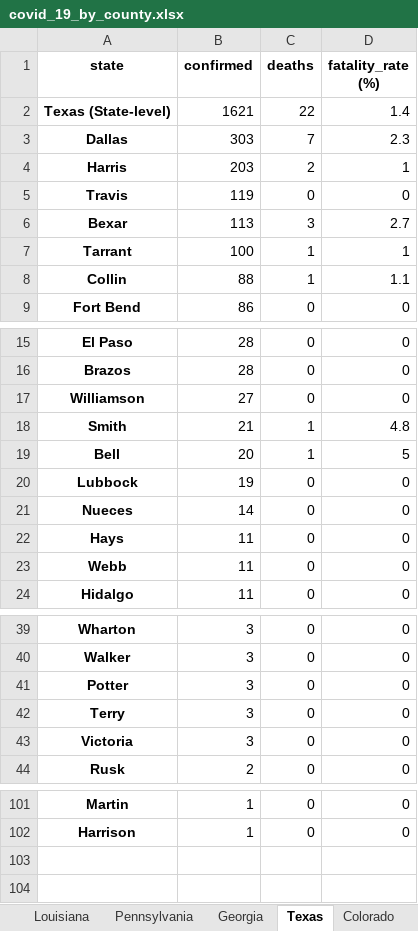
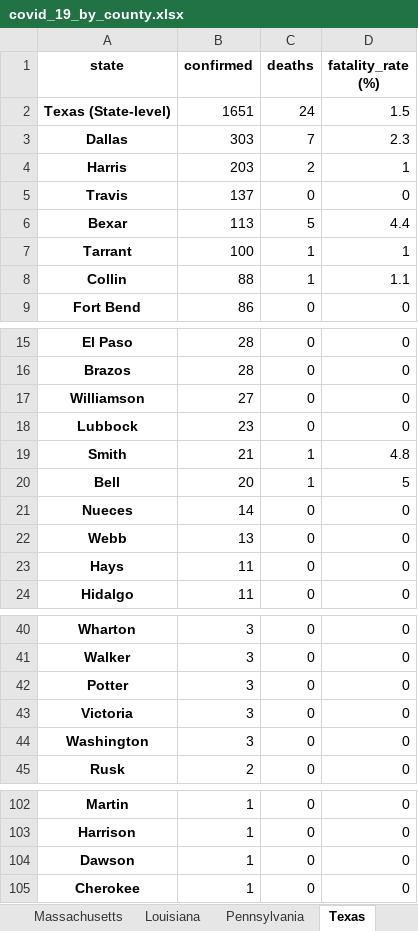
Before and after one commit to apgr0ss/covid19-scraper, an Excel workbook: covid_19_by_county.xlsx, sheet Texas, drawn as a sheet; only a part is shown, gaps mark what is left out; values as stored, in another font and other column widths than the file's, no borders; removed rows and columns are numbered as before the commit, all else as after; the diff covers the shown part only; the diff names each change by its address in the sheet, - before the commit and + after, or states it on an @@ line.

```diff
--- a/covid_19_by_county.xlsx (sheet Texas)
+++ b/covid_19_by_county.xlsx (sheet Texas)
-B2 (confirmed): 1621
+B2 (confirmed): 1651
-C2 (deaths): 22
+C2 (deaths): 24
-D2 (fatality_rate (%)): 1.4
+D2 (fatality_rate (%)): 1.5
-B5 (confirmed): 119
+B5 (confirmed): 137
-C6 (deaths): 3
+C6 (deaths): 5
-D6 (fatality_rate (%)): 2.7
+D6 (fatality_rate (%)): 4.4
+row 18: Lubbock | 23 | 0 | 0
-row 20: Lubbock | 19 | 0 | 0
+row 22: Webb | 13 | 0 | 0
-row 23: Webb | 11 | 0 | 0
-row 42: Terry | 3 | 0 | 0
+row 44: Washington | 3 | 0 | 0
+row 104: Dawson | 1 | 0 | 0
+row 105: Cherokee | 1 | 0 | 0
```
Also changed, not shown: 1 added row elsewhere in this sheet, sheet Illinois, sheet West Virginia, sheet Alabama, sheet California, sheet New Hampshire, sheet Idaho, 10 more sheets, other sheet tabs.
